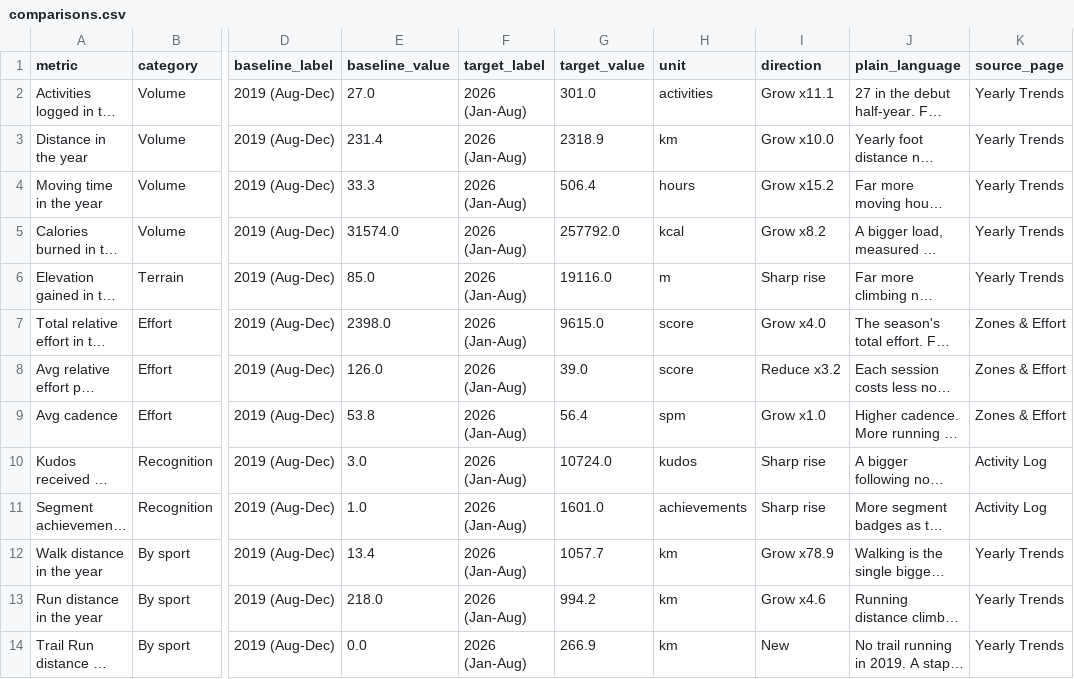
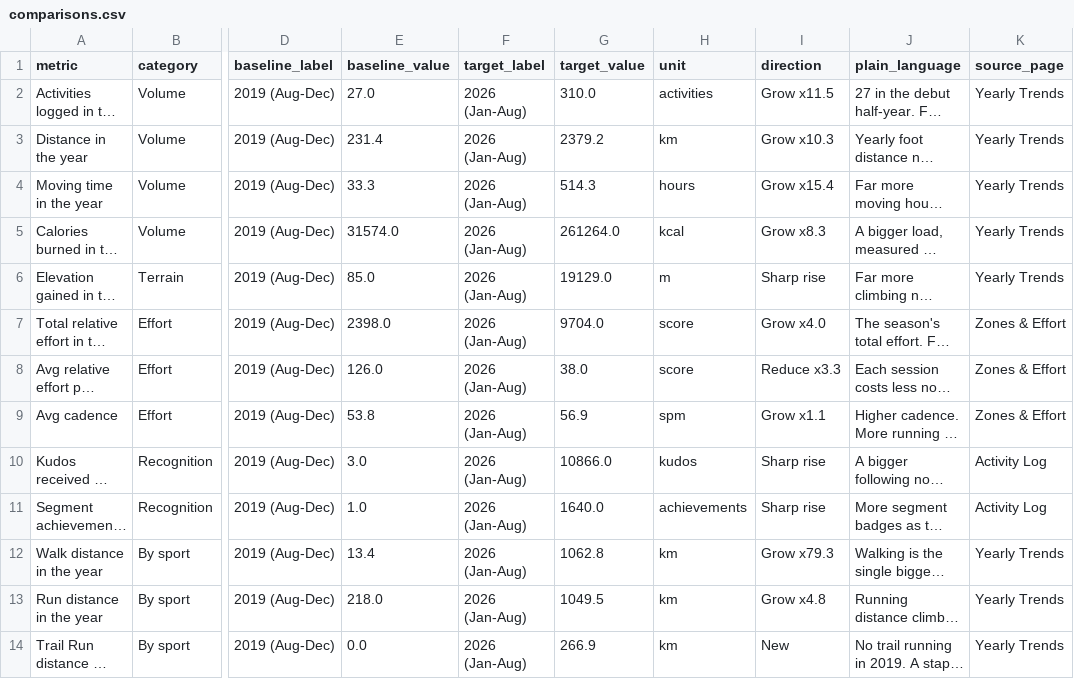
Before and after one commit to hpgerald/my-strava-journey, a CSV file: public/data/comparisons.csv, drawn as a sheet; only a part is shown, gaps mark what is left out; long unchanged cells end in …; the diff names each change by its address in the sheet, - before the commit and + after, or states it on an @@ line.

Commit message:
Weekly data refresh: 2,048 activities through 12 Oct 2026

```diff
--- a/public/data/comparisons.csv
+++ b/public/data/comparisons.csv
-G2 (target_value): 301.0
+G2 (target_value): 310.0
-I2 (direction): Grow x11.1
+I2 (direction): Grow x11.5
-G3 (target_value): 2318.9
+G3 (target_value): 2379.2
-I3 (direction): Grow x10.0
+I3 (direction): Grow x10.3
-G4 (target_value): 506.4
+G4 (target_value): 514.3
-I4 (direction): Grow x15.2
+I4 (direction): Grow x15.4
-G5 (target_value): 257792.0
+G5 (target_value): 261264.0
-I5 (direction): Grow x8.2
+I5 (direction): Grow x8.3
-G6 (target_value): 19116.0
+G6 (target_value): 19129.0
-G7 (target_value): 9615.0
+G7 (target_value): 9704.0
-G8 (target_value): 39.0
+G8 (target_value): 38.0
-I8 (direction): Reduce x3.2
+I8 (direction): Reduce x3.3
-G9 (target_value): 56.4
+G9 (target_value): 56.9
-I9 (direction): Grow x1.0
+I9 (direction): Grow x1.1
-G10 (target_value): 10724.0
+G10 (target_value): 10866.0
-G11 (target_value): 1601.0
+G11 (target_value): 1640.0
-G12 (target_value): 1057.7
+G12 (target_value): 1062.8
-I12 (direction): Grow x78.9
+I12 (direction): Grow x79.3
-G13 (target_value): 994.2
+G13 (target_value): 1049.5
-I13 (direction): Grow x4.6
+I13 (direction): Grow x4.8
```
Also changed, not shown: public/data/relative_effort_by_year.csv, 4 other files.
